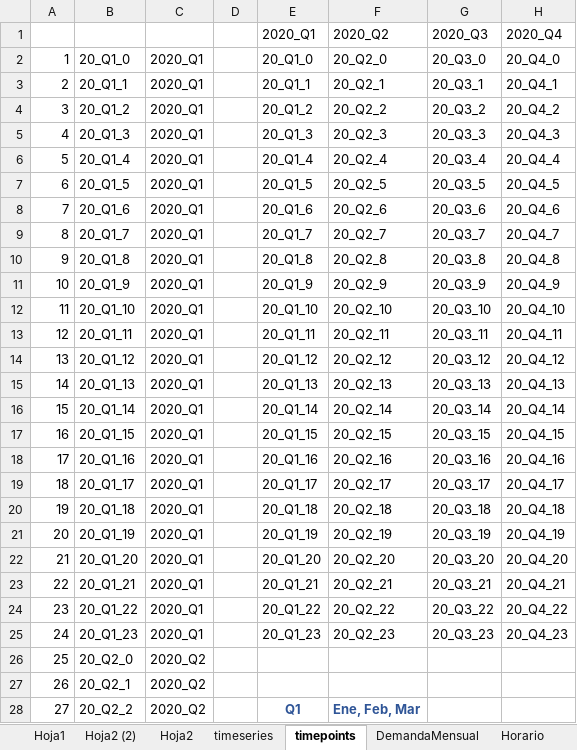
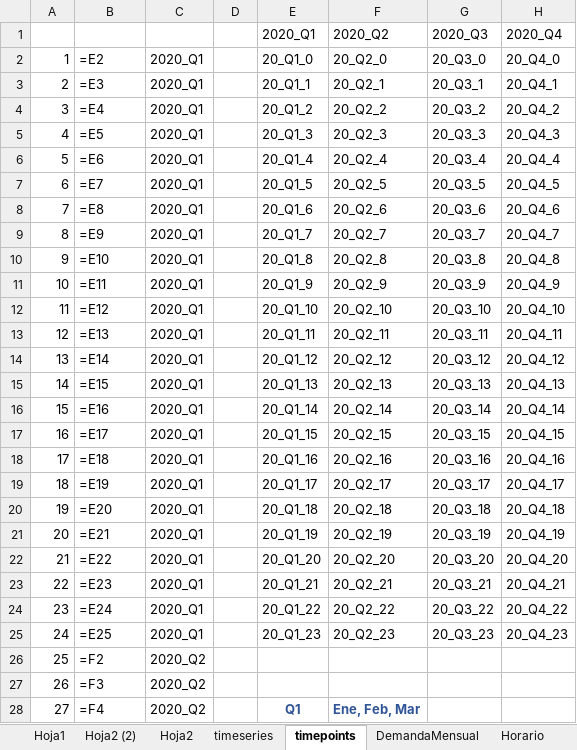
Before and after one commit to juannico007/switch_colombia, an Excel workbook: Demanda python/DemandaZonas.xlsx, sheet timepoints, drawn as a sheet; only a part is shown; values as stored, in another font and other column widths than the file's, no borders; formulas without a stored value are shown as written; the diff covers the shown part only; the diff names each change by its address in the sheet, - before the commit and + after, or states it on an @@ line.

```diff
--- a/Demanda python/DemandaZonas.xlsx (sheet timepoints)
+++ b/Demanda python/DemandaZonas.xlsx (sheet timepoints)
-B2: 20_Q1_0
+B2: =E2
-B3: 20_Q1_1
+B3: =E3
-B4: 20_Q1_2
+B4: =E4
-B5: 20_Q1_3
+B5: =E5
-B6: 20_Q1_4
+B6: =E6
-B7: 20_Q1_5
+B7: =E7
-B8: 20_Q1_6
+B8: =E8
-B9: 20_Q1_7
+B9: =E9
-B10: 20_Q1_8
+B10: =E10
-B11: 20_Q1_9
+B11: =E11
-B12: 20_Q1_10
+B12: =E12
-B13: 20_Q1_11
+B13: =E13
-B14: 20_Q1_12
+B14: =E14
-B15: 20_Q1_13
+B15: =E15
-B16: 20_Q1_14
+B16: =E16
-B17: 20_Q1_15
+B17: =E17
-B18: 20_Q1_16
+B18: =E18
-B19: 20_Q1_17
+B19: =E19
-B20: 20_Q1_18
+B20: =E20
-B21: 20_Q1_19
+B21: =E21
-B22: 20_Q1_20
+B22: =E22
-B23: 20_Q1_21
+B23: =E23
-B24: 20_Q1_22
+B24: =E24
-B25: 20_Q1_23
+B25: =E25
-B26: 20_Q2_0
+B26: =F2
-B27: 20_Q2_1
+B27: =F3
-B28: 20_Q2_2
+B28: =F4
```
Also changed, not shown: 549 edited cells elsewhere in this sheet, sheet Hoja2, sheet Hoja2 (2), sheet DemandaMensual, sheet Horario, sheet Hoja1, sheet Zonas, 1 more sheet, 3 other files.
